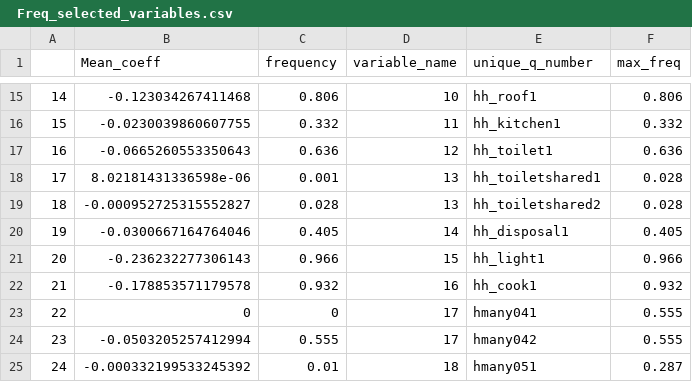
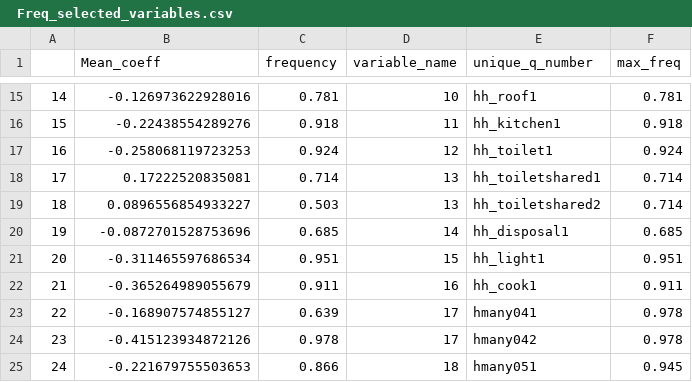
Before and after one commit to ecollins-IPA/satellite_to_poverty, a CSV file: 02 Data/02 Clean/LSMS/ Freq_selected_variables.csv, drawn as a sheet; only a part is shown, gaps mark what is left out; the diff covers the shown part only.

```diff
--- a/02 Data/02 Clean/LSMS/ Freq_selected_variables.csv
+++ b/02 Data/02 Clean/LSMS/ Freq_selected_variables.csv
@@ -15,11 +15,11 @@
-"14",-0.123034267411468,0.806,10,"hh_roof1",0.806
-"15",-0.0230039860607755,0.332,11,"hh_kitchen1",0.332
-"16",-0.0665260553350643,0.636,12,"hh_toilet1",0.636
-"17",8.02181431336598e-06,0.001,13,"hh_toiletshared1",0.028
-"18",-0.000952725315552827,0.028,13,"hh_toiletshared2",0.028
-"19",-0.0300667164764046,0.405,14,"hh_disposal1",0.405
-"20",-0.236232277306143,0.966,15,"hh_light1",0.966
-"21",-0.178853571179578,0.932,16,"hh_cook1",0.932
-"22",0,0,17,"hmany041",0.555
-"23",-0.0503205257412994,0.555,17,"hmany042",0.555
-"24",-0.000332199533245392,0.01,18,"hmany051",0.287
+"14",-0.126973622928016,0.781,10,"hh_roof1",0.781
+"15",-0.22438554289276,0.918,11,"hh_kitchen1",0.918
+"16",-0.258068119723253,0.924,12,"hh_toilet1",0.924
+"17",0.17222520835081,0.714,13,"hh_toiletshared1",0.714
+"18",0.0896556854933227,0.503,13,"hh_toiletshared2",0.714
+"19",-0.0872701528753696,0.685,14,"hh_disposal1",0.685
+"20",-0.311465597686534,0.951,15,"hh_light1",0.951
+"21",-0.365264989055679,0.911,16,"hh_cook1",0.911
+"22",-0.168907574855127,0.639,17,"hmany041",0.978
+"23",-0.415123934872126,0.978,17,"hmany042",0.978
+"24",-0.221679755503653,0.866,18,"hmany051",0.945
```
Also changed, not shown: 43 edited cells elsewhere in this file, 41 other files.
